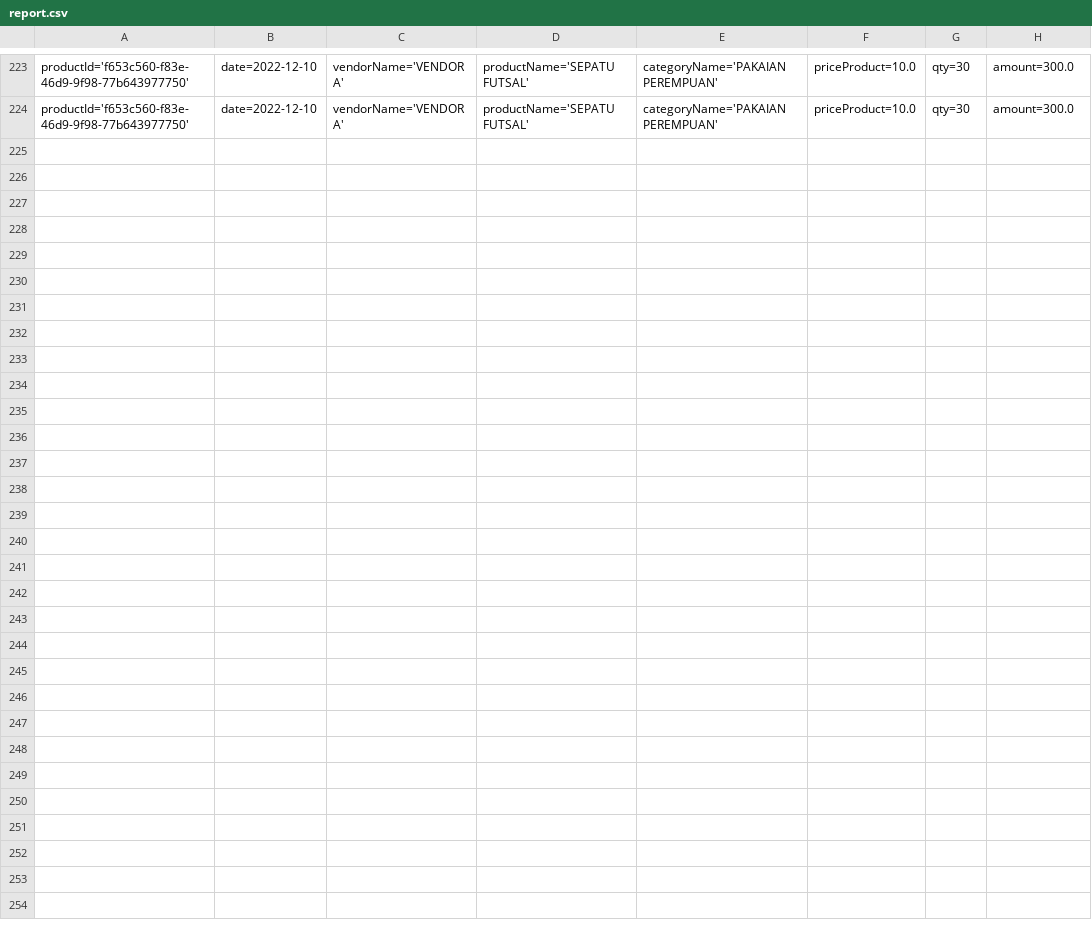
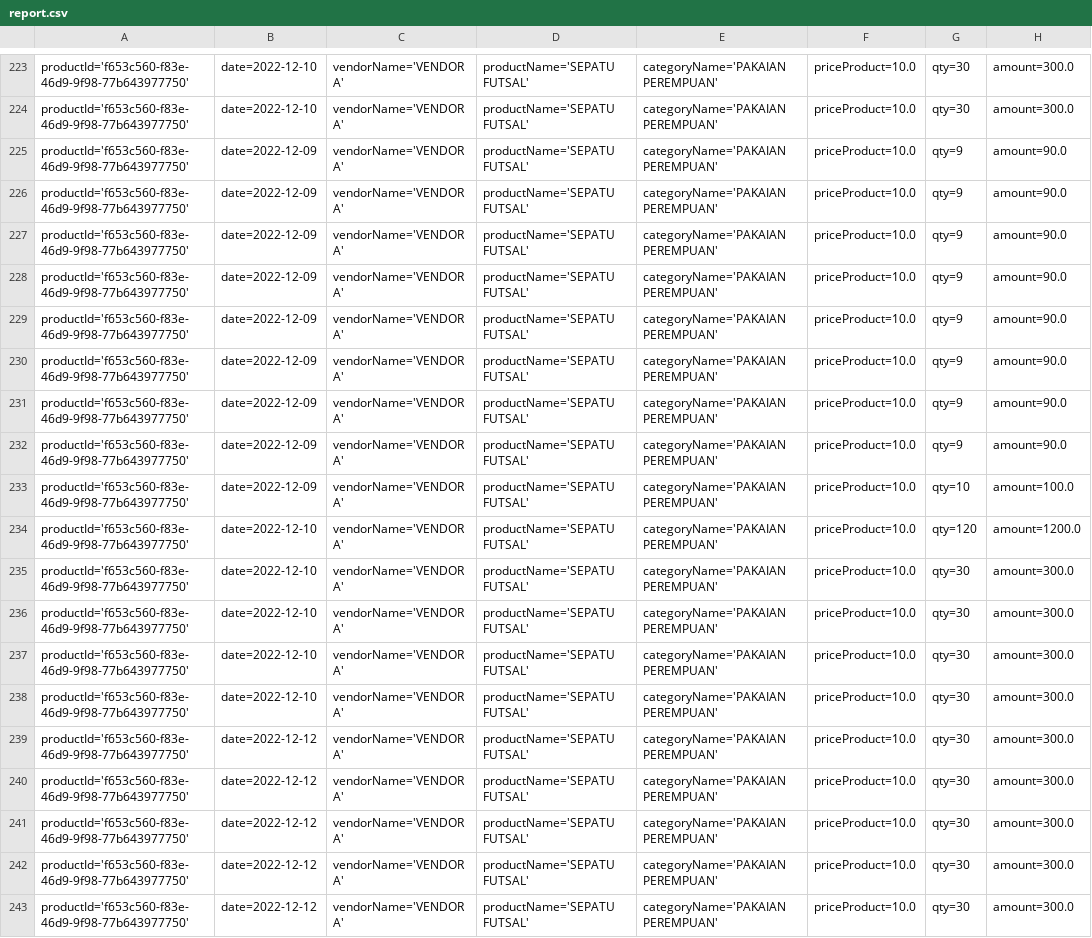
Before and after one commit to AnonGhost09/java-procurement-api-with-jwt, a CSV file: src/main/java/com/enigma/procurement/assets/report.csv, drawn as a sheet; only a part is shown, gaps mark what is left out; the diff names each change by its address in the sheet, - before the commit and + after, or states it on an @@ line.

```diff
--- a/src/main/java/com/enigma/procurement/assets/report.csv
+++ b/src/main/java/com/enigma/procurement/assets/report.csv
+row 225: productId='f653c560-f83e-46d9-9f98-77b643977750' | date=2022-12-09 | vendorName='VENDOR A' | productName='SEPATU FUTSAL' | categoryName='PAKAIAN PEREMPUAN' | priceProduct=10.0 | qty=9 | amount=90.0
+row 226: productId='f653c560-f83e-46d9-9f98-77b643977750' | date=2022-12-09 | vendorName='VENDOR A' | productName='SEPATU FUTSAL' | categoryName='PAKAIAN PEREMPUAN' | priceProduct=10.0 | qty=9 | amount=90.0
+row 227: productId='f653c560-f83e-46d9-9f98-77b643977750' | date=2022-12-09 | vendorName='VENDOR A' | productName='SEPATU FUTSAL' | categoryName='PAKAIAN PEREMPUAN' | priceProduct=10.0 | qty=9 | amount=90.0
+row 228: productId='f653c560-f83e-46d9-9f98-77b643977750' | date=2022-12-09 | vendorName='VENDOR A' | productName='SEPATU FUTSAL' | categoryName='PAKAIAN PEREMPUAN' | priceProduct=10.0 | qty=9 | amount=90.0
+row 229: productId='f653c560-f83e-46d9-9f98-77b643977750' | date=2022-12-09 | vendorName='VENDOR A' | productName='SEPATU FUTSAL' | categoryName='PAKAIAN PEREMPUAN' | priceProduct=10.0 | qty=9 | amount=90.0
+row 230: productId='f653c560-f83e-46d9-9f98-77b643977750' | date=2022-12-09 | vendorName='VENDOR A' | productName='SEPATU FUTSAL' | categoryName='PAKAIAN PEREMPUAN' | priceProduct=10.0 | qty=9 | amount=90.0
+row 231: productId='f653c560-f83e-46d9-9f98-77b643977750' | date=2022-12-09 | vendorName='VENDOR A' | productName='SEPATU FUTSAL' | categoryName='PAKAIAN PEREMPUAN' | priceProduct=10.0 | qty=9 | amount=90.0
+row 232: productId='f653c560-f83e-46d9-9f98-77b643977750' | date=2022-12-09 | vendorName='VENDOR A' | productName='SEPATU FUTSAL' | categoryName='PAKAIAN PEREMPUAN' | priceProduct=10.0 | qty=9 | amount=90.0
+row 233: productId='f653c560-f83e-46d9-9f98-77b643977750' | date=2022-12-09 | vendorName='VENDOR A' | productName='SEPATU FUTSAL' | categoryName='PAKAIAN PEREMPUAN' | priceProduct=10.0 | qty=10 | amount=100.0
+row 234: productId='f653c560-f83e-46d9-9f98-77b643977750' | date=2022-12-10 | vendorName='VENDOR A' | productName='SEPATU FUTSAL' | categoryName='PAKAIAN PEREMPUAN' | priceProduct=10.0 | qty=120 | amount=1200.0
+row 235: productId='f653c560-f83e-46d9-9f98-77b643977750' | date=2022-12-10 | vendorName='VENDOR A' | productName='SEPATU FUTSAL' | categoryName='PAKAIAN PEREMPUAN' | priceProduct=10.0 | qty=30 | amount=300.0
+row 236: productId='f653c560-f83e-46d9-9f98-77b643977750' | date=2022-12-10 | vendorName='VENDOR A' | productName='SEPATU FUTSAL' | categoryName='PAKAIAN PEREMPUAN' | priceProduct=10.0 | qty=30 | amount=300.0
+row 237: productId='f653c560-f83e-46d9-9f98-77b643977750' | date=2022-12-10 | vendorName='VENDOR A' | productName='SEPATU FUTSAL' | categoryName='PAKAIAN PEREMPUAN' | priceProduct=10.0 | qty=30 | amount=300.0
+row 238: productId='f653c560-f83e-46d9-9f98-77b643977750' | date=2022-12-10 | vendorName='VENDOR A' | productName='SEPATU FUTSAL' | categoryName='PAKAIAN PEREMPUAN' | priceProduct=10.0 | qty=30 | amount=300.0
+row 239: productId='f653c560-f83e-46d9-9f98-77b643977750' | date=2022-12-12 | vendorName='VENDOR A' | productName='SEPATU FUTSAL' | categoryName='PAKAIAN PEREMPUAN' | priceProduct=10.0 | qty=30 | amount=300.0
+row 240: productId='f653c560-f83e-46d9-9f98-77b643977750' | date=2022-12-12 | vendorName='VENDOR A' | productName='SEPATU FUTSAL' | categoryName='PAKAIAN PEREMPUAN' | priceProduct=10.0 | qty=30 | amount=300.0
+row 241: productId='f653c560-f83e-46d9-9f98-77b643977750' | date=2022-12-12 | vendorName='VENDOR A' | productName='SEPATU FUTSAL' | categoryName='PAKAIAN PEREMPUAN' | priceProduct=10.0 | qty=30 | amount=300.0
+row 242: productId='f653c560-f83e-46d9-9f98-77b643977750' | date=2022-12-12 | vendorName='VENDOR A' | productName='SEPATU FUTSAL' | categoryName='PAKAIAN PEREMPUAN' | priceProduct=10.0 | qty=30 | amount=300.0
+row 243: productId='f653c560-f83e-46d9-9f98-77b643977750' | date=2022-12-12 | vendorName='VENDOR A' | productName='SEPATU FUTSAL' | categoryName='PAKAIAN PEREMPUAN' | priceProduct=10.0 | qty=30 | amount=300.0
```
Also changed, not shown: 3 other files.
